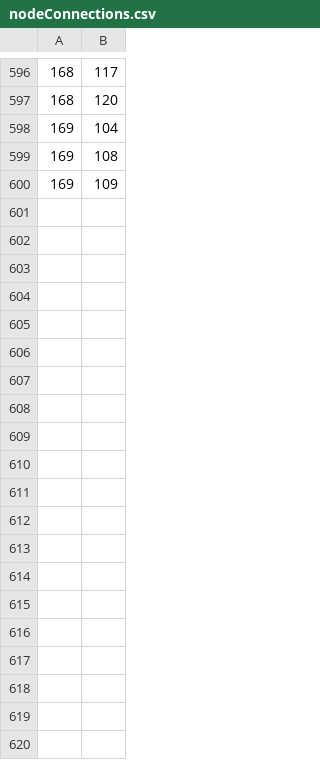
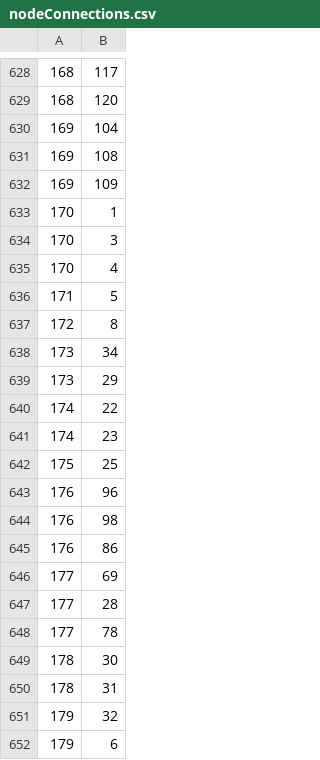
Before and after one commit to design-hub-arc/wayfindingNodeManager, a CSV file: data/nodeConnections.csv, drawn as a sheet; only a part is shown, gaps mark what is left out; the diff covers the shown part only; the diff names each change by its address in the sheet, - before the commit and + after, or states it on an @@ line.

```diff
--- a/data/nodeConnections.csv
+++ b/data/nodeConnections.csv
+row 633: 170 | 1
+row 634: 170 | 3
+row 635: 170 | 4
+row 636: 171 | 5
+row 637: 172 | 8
+row 638: 173 | 34
+row 639: 173 | 29
+row 640: 174 | 22
+row 641: 174 | 23
+row 642: 175 | 25
+row 643: 176 | 96
+row 644: 176 | 98
+row 645: 176 | 86
+row 646: 177 | 69
+row 647: 177 | 28
+row 648: 177 | 78
+row 649: 178 | 30
+row 650: 178 | 31
+row 651: 179 | 32
+row 652: 179 | 6
```
Also changed, not shown: 44 added rows and 5 moved rows elsewhere in this file, build/classes/nodeConnections.csv, build/classes/nodeData.csv, 17 other files.
